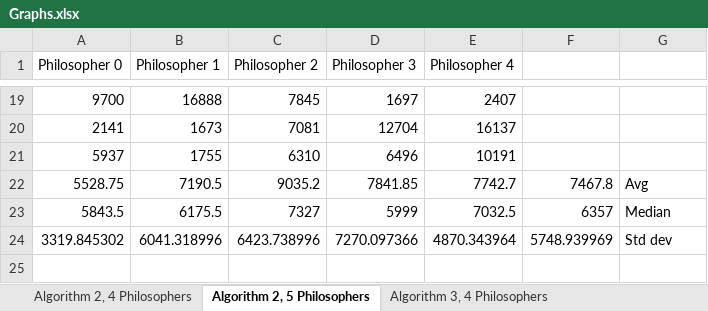
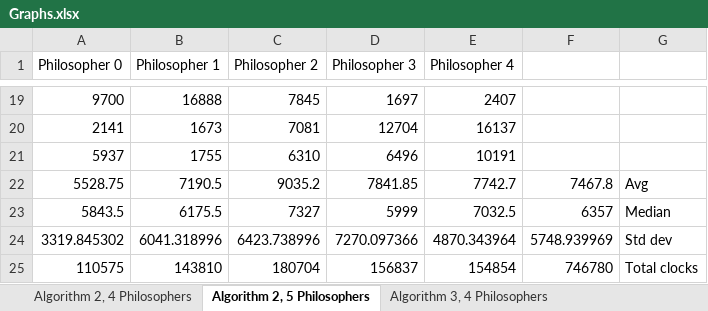
Before and after one commit to ripleya1/ConcurrencySolutions, an Excel workbook: misc/Graphs.xlsx, sheet Algorithm 2, 5 Philosophers, drawn as a sheet; only a part is shown, gaps mark what is left out; values as stored, in another font and other column widths than the file's, no borders; charts and pictures not drawn; the diff names each change by its address in the sheet, - before the commit and + after, or states it on an @@ line.

Commit message:
mostly finish algorithm analysis

```diff
--- a/misc/Graphs.xlsx (sheet Algorithm 2, 5 Philosophers)
+++ b/misc/Graphs.xlsx (sheet Algorithm 2, 5 Philosophers)
+row 25: 110575 | 143810 | 180704 | 156837 | 154854 | 746780 | Total clocks
```
Also changed, not shown: sheet Algorithm 3, 5 Philosophers, sheet Algorithm 3, 4 Philosophers, sheet Algorithm 2, 4 Philosophers, 1 other file.
